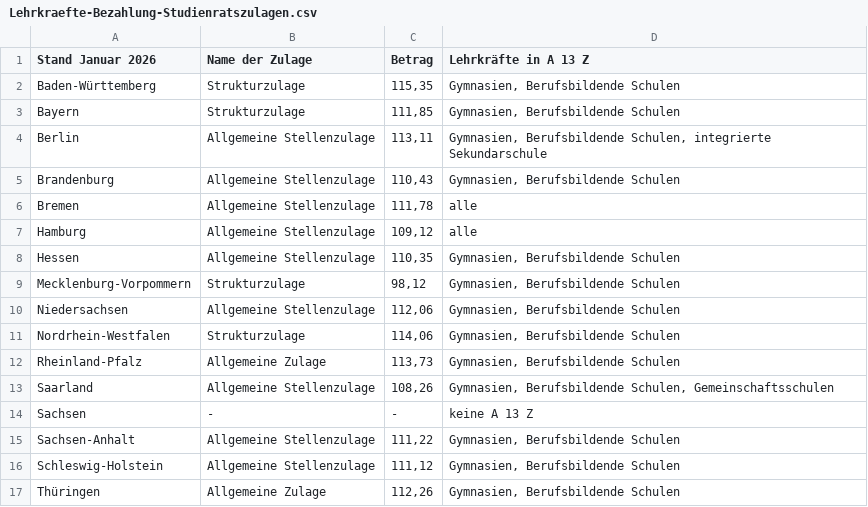
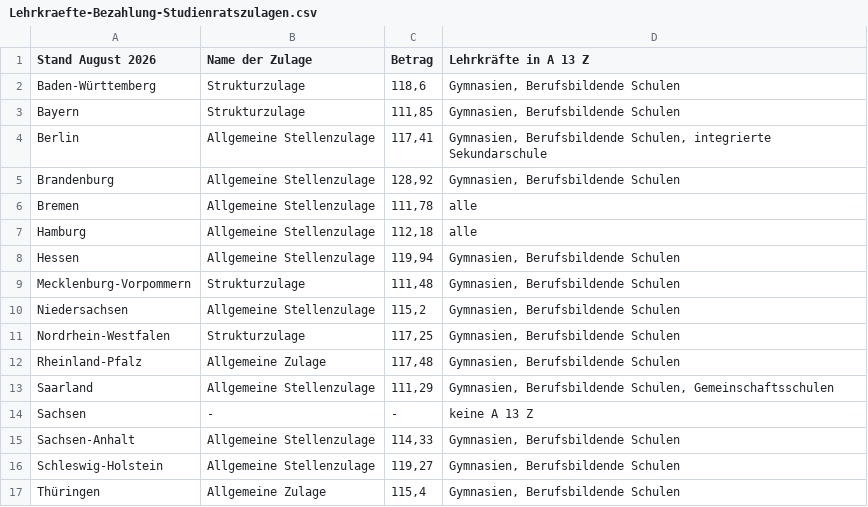
Before and after one commit to GEW-Bund/lehrkraeftebezahlung, a CSV file: Lehrkraefte-Bezahlung-Studienratszulagen.csv, drawn as a sheet.

Commit message:
Update August 2026

```diff
--- a/Lehrkraefte-Bezahlung-Studienratszulagen.csv
+++ b/Lehrkraefte-Bezahlung-Studienratszulagen.csv
@@ -1,17 +1,17 @@
-Stand Januar 2026;Name der Zulage;Betrag;Lehrkräfte in A 13 Z
-Baden-Württemberg;Strukturzulage;115,35;Gymnasien, Berufsbildende Schulen
+Stand August 2026;Name der Zulage;Betrag;Lehrkräfte in A 13 Z
+Baden-Württemberg;Strukturzulage;118,6;Gymnasien, Berufsbildende Schulen
 Bayern;Strukturzulage;111,85;Gymnasien, Berufsbildende Schulen
-Berlin;Allgemeine Stellenzulage;113,11;Gymnasien, Berufsbildende Schulen, integrierte Sekundarschule
-Brandenburg;Allgemeine Stellenzulage;110,43;Gymnasien, Berufsbildende Schulen
+Berlin;Allgemeine Stellenzulage;117,41;Gymnasien, Berufsbildende Schulen, integrierte Sekundarschule
+Brandenburg;Allgemeine Stellenzulage;128,92;Gymnasien, Berufsbildende Schulen
 Bremen;Allgemeine Stellenzulage;111,78;alle
-Hamburg;Allgemeine Stellenzulage;109,12;alle
-Hessen;Allgemeine Stellenzulage;110,35;Gymnasien, Berufsbildende Schulen
-Mecklenburg-Vorpommern;Strukturzulage;98,12;Gymnasien, Berufsbildende Schulen
-Niedersachsen;Allgemeine Stellenzulage;112,06;Gymnasien, Berufsbildende Schulen
-Nordrhein-Westfalen;Strukturzulage;114,06;Gymnasien, Berufsbildende Schulen
-Rheinland-Pfalz;Allgemeine Zulage;113,73;Gymnasien, Berufsbildende Schulen
-Saarland;Allgemeine Stellenzulage;108,26;Gymnasien, Berufsbildende Schulen, Gemeinschaftsschulen
+Hamburg;Allgemeine Stellenzulage;112,18;alle
+Hessen;Allgemeine Stellenzulage;119,94;Gymnasien, Berufsbildende Schulen
+Mecklenburg-Vorpommern;Strukturzulage;111,48;Gymnasien, Berufsbildende Schulen
+Niedersachsen;Allgemeine Stellenzulage;115,2;Gymnasien, Berufsbildende Schulen
+Nordrhein-Westfalen;Strukturzulage;117,25;Gymnasien, Berufsbildende Schulen
+Rheinland-Pfalz;Allgemeine Zulage;117,48;Gymnasien, Berufsbildende Schulen
+Saarland;Allgemeine Stellenzulage;111,29;Gymnasien, Berufsbildende Schulen, Gemeinschaftsschulen
 Sachsen;-;-;keine A 13 Z
-Sachsen-Anhalt;Allgemeine Stellenzulage;111,22;Gymnasien, Berufsbildende Schulen
-Schleswig-Holstein;Allgemeine Stellenzulage;111,12;Gymnasien, Berufsbildende Schulen
-Thüringen;Allgemeine Zulage;112,26;Gymnasien, Berufsbildende Schulen
+Sachsen-Anhalt;Allgemeine Stellenzulage;114,33;Gymnasien, Berufsbildende Schulen
+Schleswig-Holstein;Allgemeine Stellenzulage;119,27;Gymnasien, Berufsbildende Schulen
+Thüringen;Allgemeine Zulage;115,4;Gymnasien, Berufsbildende Schulen
```
